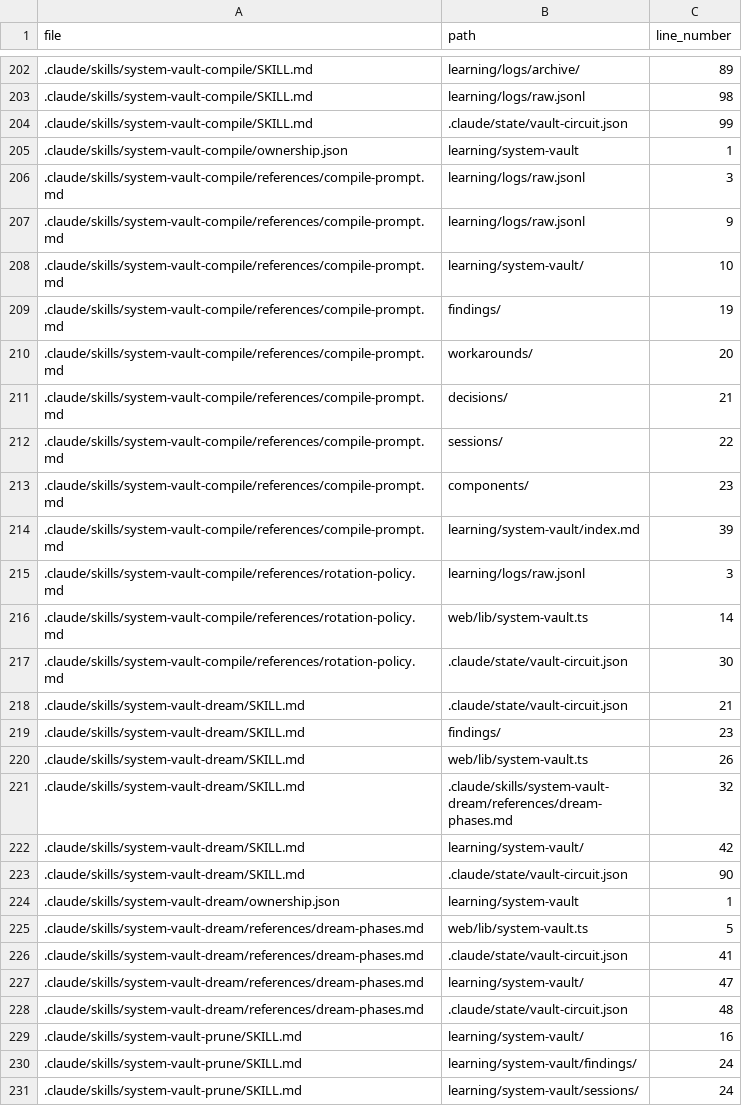
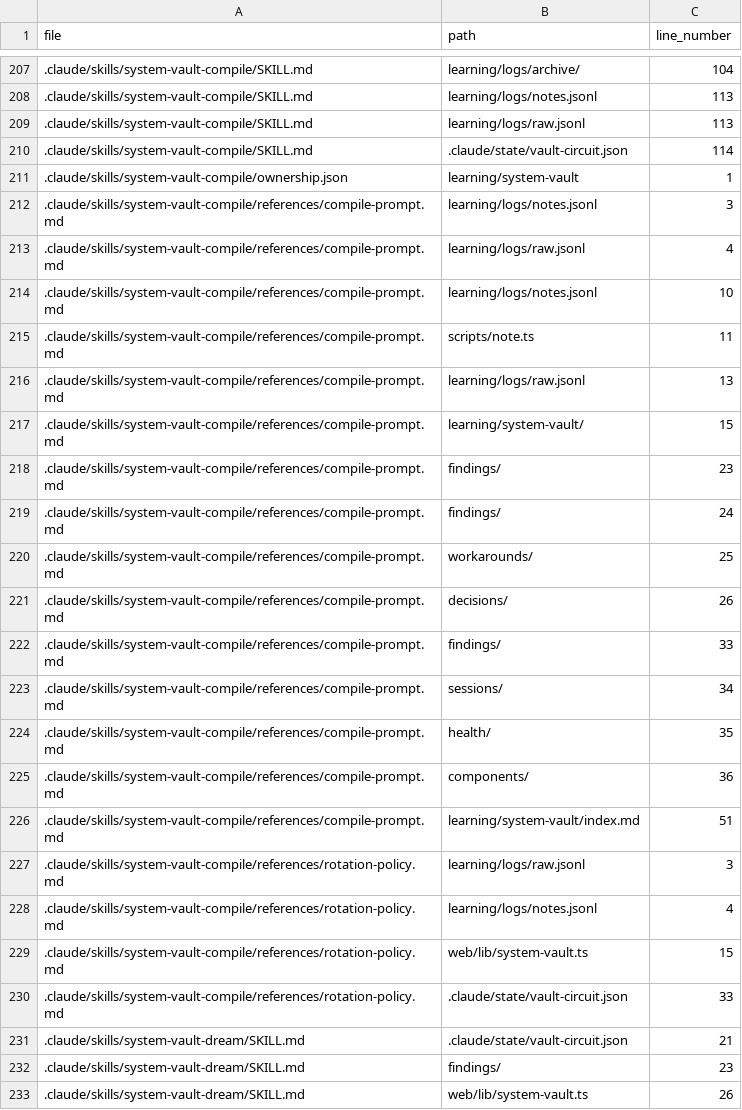
Before and after one commit to drashtishah/aws-simulator, a CSV file: references/registries/path-registry.csv, drawn as a sheet; only a part is shown, gaps mark what is left out; the shorter side is filled out with more unchanged rows; the diff covers the shown part only.

Commit message:
chore(health): snap floors after Commits 7-9 file additions
intent: catch up monotonic floors that lagged the new file additions
in Commits 7-9 of the fluffy-hugging-wilkes plan.
decision: floors auto-snap to actuals (test: 73 to 74 from
note-cli.test.ts and stop-journal-check.test.ts; hook: 8 to 9 from
stop-journal-check.ts). Mechanical refresh, no behavior change.

Pre-existing drift: each commit's worktree caught some but not all
of the additions because the npm test ordering vs working tree state
differed. This commit closes the books on the plan with floors
matching actuals.

Also pulls in the auto-regenerated path-registry.csv and
permission-bypass-registry.md.

No related issue

```diff
--- a/references/registries/path-registry.csv
+++ b/references/registries/path-registry.csv
@@ -202,17 +207,25 @@ file,path,line_number
-.claude/skills/system-vault-compile/SKILL.md,learning/logs/archive/,89
-.claude/skills/system-vault-compile/SKILL.md,learning/logs/raw.jsonl,98
-.claude/skills/system-vault-compile/SKILL.md,.claude/state/vault-circuit.json,99
+.claude/skills/system-vault-compile/SKILL.md,learning/logs/archive/,104
+.claude/skills/system-vault-compile/SKILL.md,learning/logs/notes.jsonl,113
+.claude/skills/system-vault-compile/SKILL.md,learning/logs/raw.jsonl,113
+.claude/skills/system-vault-compile/SKILL.md,.claude/state/vault-circuit.json,114
 .claude/skills/system-vault-compile/ownership.json,learning/system-vault,1
-.claude/skills/system-vault-compile/references/compile-prompt.md,learning/logs/raw.jsonl,3
-.claude/skills/system-vault-compile/references/compile-prompt.md,learning/logs/raw.jsonl,9
-.claude/skills/system-vault-compile/references/compile-prompt.md,learning/system-vault/,10
-.claude/skills/system-vault-compile/references/compile-prompt.md,findings/,19
-.claude/skills/system-vault-compile/references/compile-prompt.md,workarounds/,20
-.claude/skills/system-vault-compile/references/compile-prompt.md,decisions/,21
-.claude/skills/system-vault-compile/references/compile-prompt.md,sessions/,22
-.claude/skills/system-vault-compile/references/compile-prompt.md,components/,23
-.claude/skills/system-vault-compile/references/compile-prompt.md,learning/system-vault/index.md,39
+.claude/skills/system-vault-compile/references/compile-prompt.md,learning/logs/notes.jsonl,3
+.claude/skills/system-vault-compile/references/compile-prompt.md,learning/logs/raw.jsonl,4
+.claude/skills/system-vault-compile/references/compile-prompt.md,learning/logs/notes.jsonl,10
+.claude/skills/system-vault-compile/references/compile-prompt.md,scripts/note.ts,11
+.claude/skills/system-vault-compile/references/compile-prompt.md,learning/logs/raw.jsonl,13
+.claude/skills/system-vault-compile/references/compile-prompt.md,learning/system-vault/,15
+.claude/skills/system-vault-compile/references/compile-prompt.md,findings/,23
+.claude/skills/system-vault-compile/references/compile-prompt.md,findings/,24
+.claude/skills/system-vault-compile/references/compile-prompt.md,workarounds/,25
+.claude/skills/system-vault-compile/references/compile-prompt.md,decisions/,26
+.claude/skills/system-vault-compile/references/compile-prompt.md,findings/,33
+.claude/skills/system-vault-compile/references/compile-prompt.md,sessions/,34
+.claude/skills/system-vault-compile/references/compile-prompt.md,health/,35
+.claude/skills/system-vault-compile/references/compile-prompt.md,components/,36
+.claude/skills/system-vault-compile/references/compile-prompt.md,learning/system-vault/index.md,51
 .claude/skills/system-vault-compile/references/rotation-policy.md,learning/logs/raw.jsonl,3
-.claude/skills/system-vault-compile/references/rotation-policy.md,web/lib/system-vault.ts,14
-.claude/skills/system-vault-compile/references/rotation-policy.md,.claude/state/vault-circuit.json,30
+.claude/skills/system-vault-compile/references/rotation-policy.md,learning/logs/notes.jsonl,4
+.claude/skills/system-vault-compile/references/rotation-policy.md,web/lib/system-vault.ts,15
+.claude/skills/system-vault-compile/references/rotation-policy.md,.claude/state/vault-circuit.json,33
 .claude/skills/system-vault-dream/SKILL.md,.claude/state/vault-circuit.json,21
```
Also changed, not shown: 6 added rows and 25 edited cells elsewhere in this file, 2 other files.
